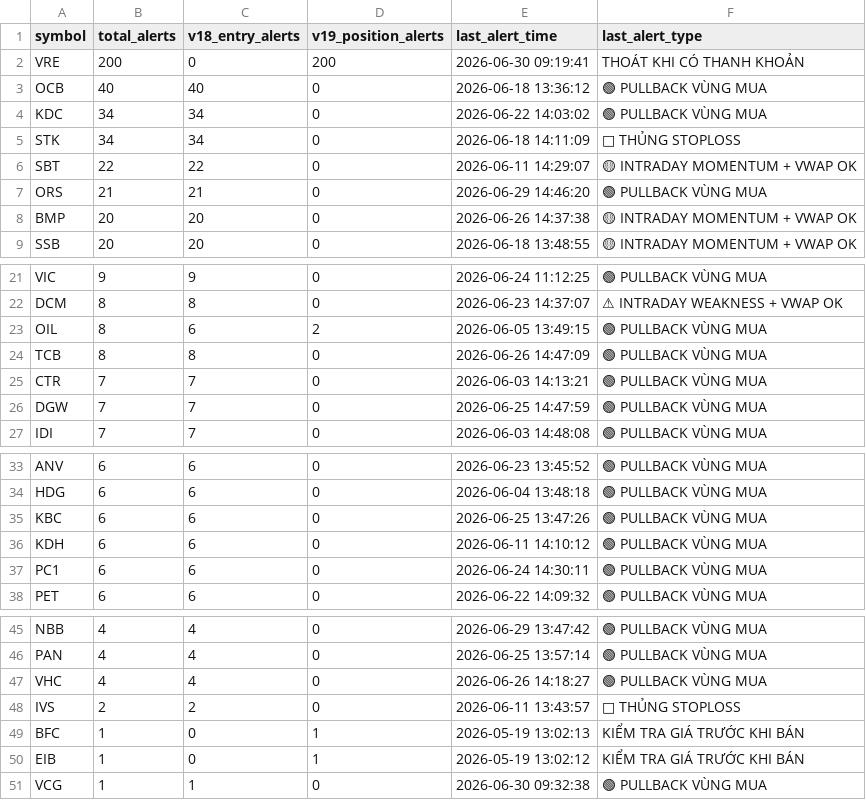
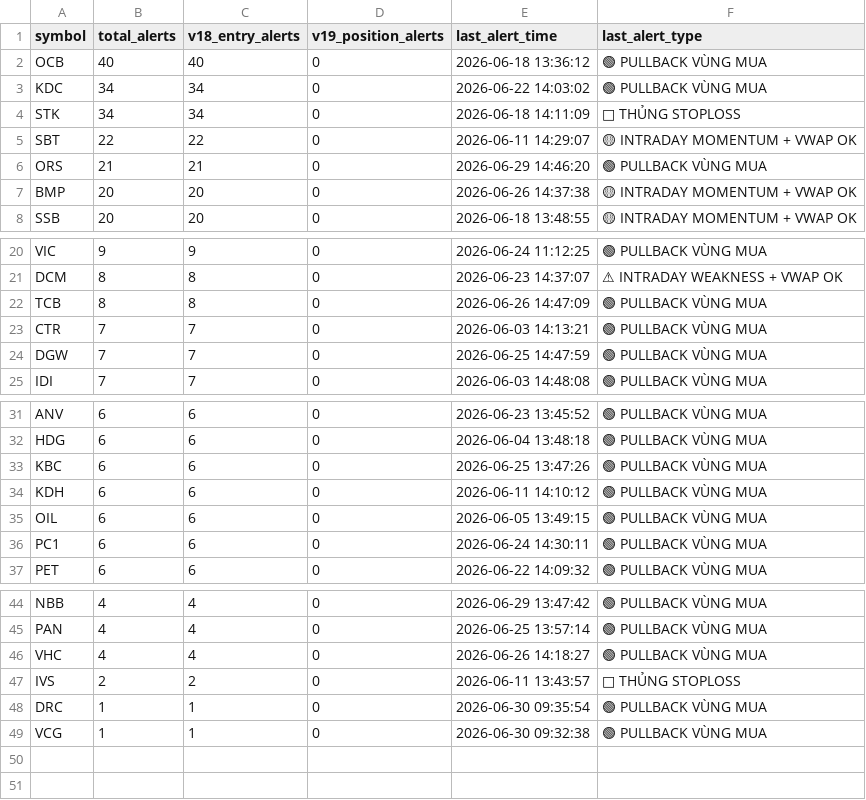
Before and after one commit to tothanhhai02090286-rgb/trading-bot-vn, a CSV file: tracker_output/v193_alert_stats.csv, drawn as a sheet; only a part is shown, gaps mark what is left out; removed rows and columns are numbered as before the commit, all else as after; the diff names each change by its address in the sheet, - before the commit and + after, or states it on an @@ line.

Commit message:
V19.3.1 journal sync: update alert stats

```diff
--- a/tracker_output/v193_alert_stats.csv
+++ b/tracker_output/v193_alert_stats.csv
-row 2: VRE | 200 | 0 | 200 | 2026-06-30 09:19:41 | THOÁT KHI CÓ THANH KHOẢN
-row 23: OIL | 8 | 6 | 2 | 2026-06-05 13:49:15 | 🟢 PULLBACK VÙNG MUA
+row 35: OIL | 6 | 6 | 0 | 2026-06-05 13:49:15 | 🟢 PULLBACK VÙNG MUA
-row 49: BFC | 1 | 0 | 1 | 2026-05-19 13:02:13 | KIỂM TRA GIÁ TRƯỚC KHI BÁN
-row 50: EIB | 1 | 0 | 1 | 2026-05-19 13:02:12 | KIỂM TRA GIÁ TRƯỚC KHI BÁN
+row 48: DRC | 1 | 1 | 0 | 2026-06-30 09:35:54 | 🟢 PULLBACK VÙNG MUA
```
